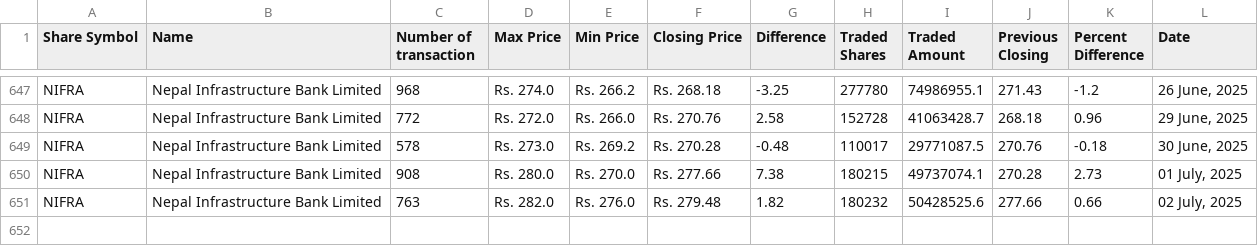
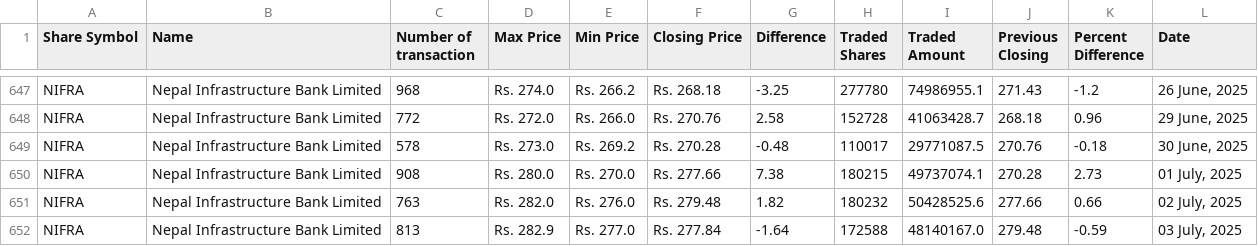
Before and after one commit to neeschal00/nepal-share, a CSV file: ShareData/nifra_today.csv, drawn as a sheet; only a part is shown, gaps mark what is left out; the diff names each change by its address in the sheet, - before the commit and + after, or states it on an @@ line.

```diff
--- a/ShareData/nifra_today.csv
+++ b/ShareData/nifra_today.csv
+row 652: NIFRA | Nepal Infrastructure Bank Limited | 813 | Rs. 282.9 | Rs. 277.0 | Rs. 277.84 | -1.64 | 172588 | 48140167.0 | 279.48 | -0.59 | 03 July, 2025
```
Also changed, not shown: ShareData/mbjc_today.csv, ShareData/snli_today.csv, 36 other files.
